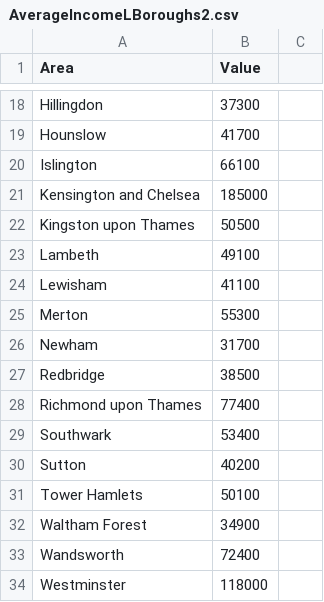
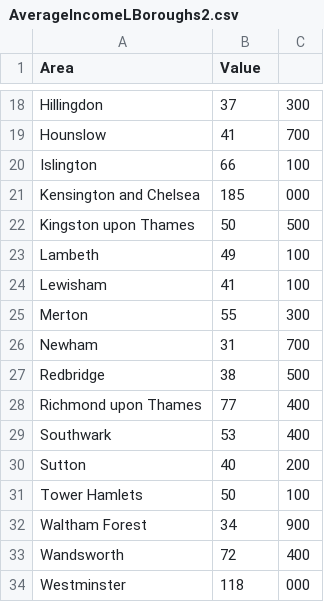
Before and after one commit to Symran19/Symran19.github.io, a CSV file: AverageIncomeLBoroughs2.csv, drawn as a sheet; only a part is shown, gaps mark what is left out; the diff covers the shown part only; the diff names each change by its address in the sheet, - before the commit and + after, or states it on an @@ line.

```diff
--- a/AverageIncomeLBoroughs2.csv
+++ b/AverageIncomeLBoroughs2.csv
-B18 (Value): 37300
+B18 (Value): 37
-C18: (empty)
+C18: 300
-B19 (Value): 41700
+B19 (Value): 41
-C19: (empty)
+C19: 700
-B20 (Value): 66100
+B20 (Value): 66
-C20: (empty)
+C20: 100
-B21 (Value): 185000
+B21 (Value): 185
-C21: (empty)
+C21: 000
-B22 (Value): 50500
+B22 (Value): 50
-C22: (empty)
+C22: 500
-B23 (Value): 49100
+B23 (Value): 49
-C23:C24: (empty)
+C23:C24: 100
-B24 (Value): 41100
+B24 (Value): 41
-B25 (Value): 55300
+B25 (Value): 55
-C25: (empty)
+C25: 300
-B26 (Value): 31700
+B26 (Value): 31
-C26: (empty)
+C26: 700
-B27 (Value): 38500
+B27 (Value): 38
-C27: (empty)
+C27: 500
-B28 (Value): 77400
+B28 (Value): 77
-C28:C29: (empty)
+C28:C29: 400
-B29 (Value): 53400
+B29 (Value): 53
-B30 (Value): 40200
+B30 (Value): 40
-C30: (empty)
+C30: 200
-B31 (Value): 50100
+B31 (Value): 50
-C31: (empty)
+C31: 100
-B32 (Value): 34900
+B32 (Value): 34
-C32: (empty)
+C32: 900
-B33 (Value): 72400
+B33 (Value): 72
-C33: (empty)
+C33: 400
-B34 (Value): 118000
+B34 (Value): 118
-C34: (empty)
+C34: 000
```
Also changed, not shown: 32 edited cells elsewhere in this file.
